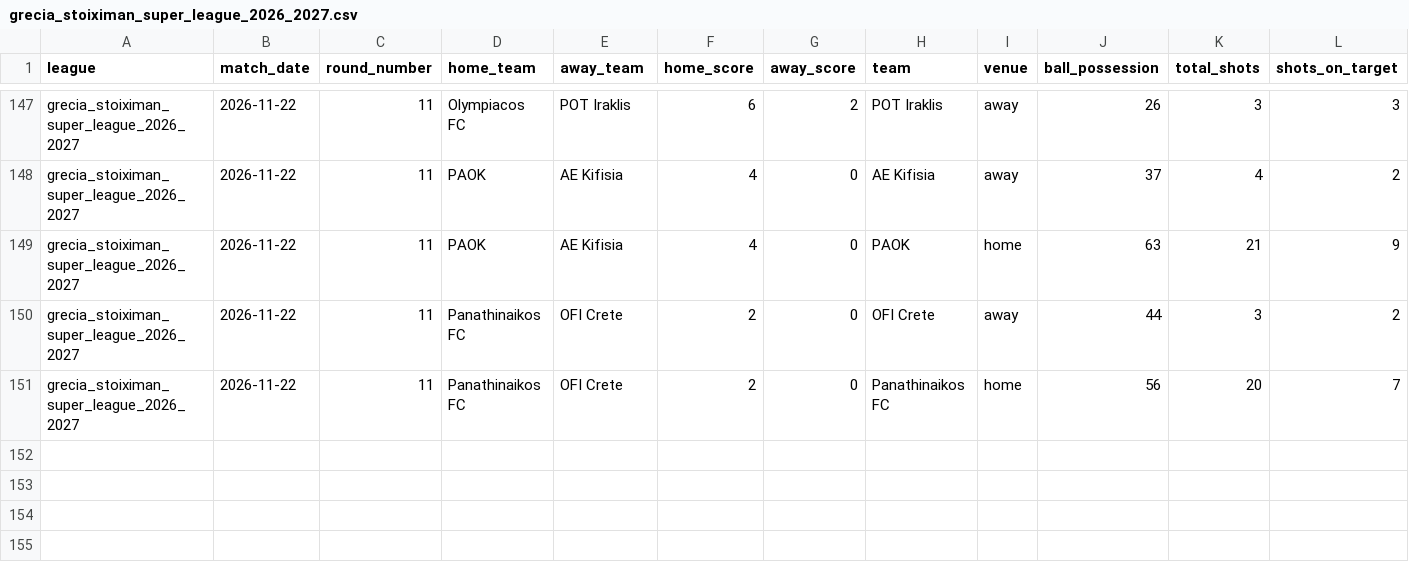
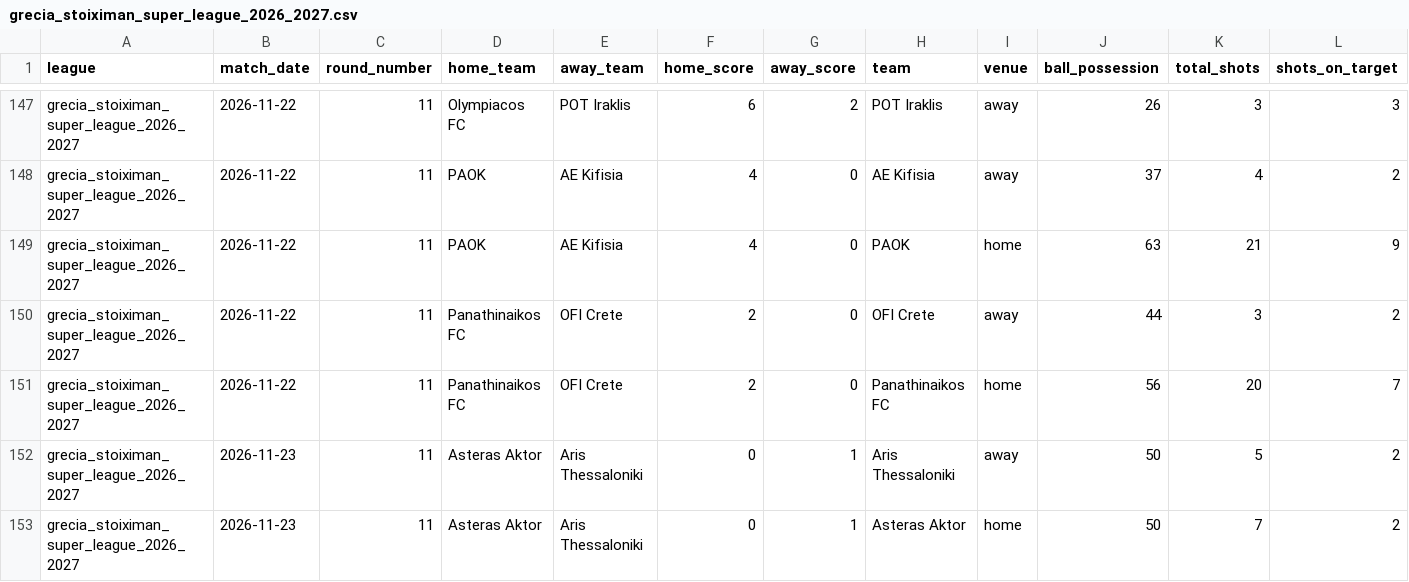
Before and after one commit to aimidas1/-Estatisticas_Equipas-, a CSV file: grecia_stoiximan_super_league_2026_2027.csv, drawn as a sheet; only a part is shown, gaps mark what is left out; rows hold the shown columns only; the diff names each change by its address in the sheet, - before the commit and + after, or states it on an @@ line.

```diff
--- a/grecia_stoiximan_super_league_2026_2027.csv
+++ b/grecia_stoiximan_super_league_2026_2027.csv
+row 152: grecia_stoiximan_super_league_2026_2027 | 2026-11-23 | 11 | Asteras Aktor | Aris Thessaloniki | 0 | 1 | Aris Thessaloniki | away | 50 | 5 | 2
+row 153: grecia_stoiximan_super_league_2026_2027 | 2026-11-23 | 11 | Asteras Aktor | Aris Thessaloniki | 0 | 1 | Asteras Aktor | home | 50 | 7 | 2
```
Also changed, not shown: argentina_primera_division_2026.csv, brasileirao_serie_a_2026.csv, 6 other files.
